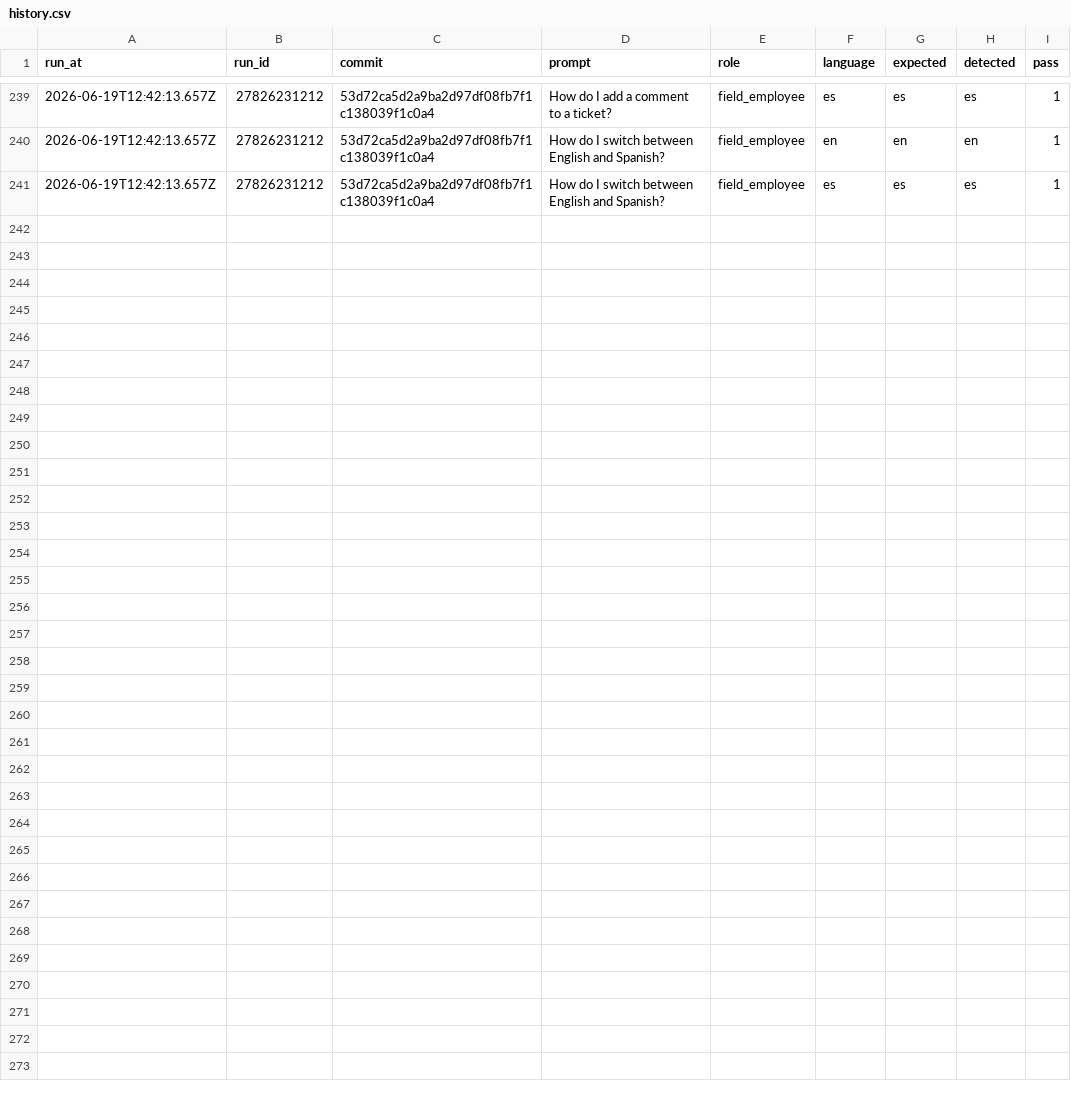
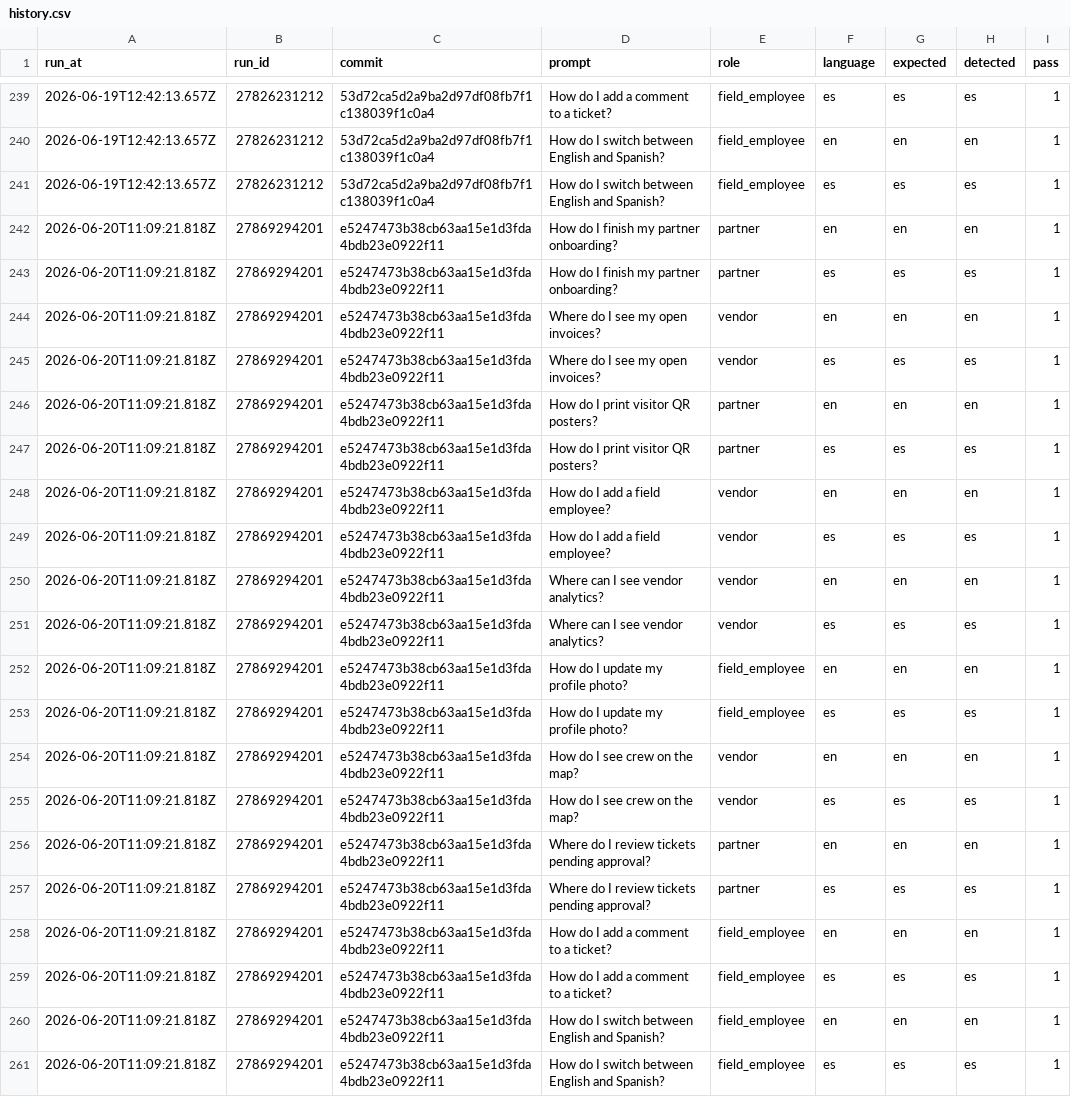
Before and after one commit to vndrly/VNDRLY.ai, a CSV file: data/assistant-language-eval/history.csv, drawn as a sheet; only a part is shown, gaps mark what is left out.

```diff
--- a/data/assistant-language-eval/history.csv
+++ b/data/assistant-language-eval/history.csv
@@ -241 +241,21 @@ run_at,run_id,commit,prompt,role,language,expected,detected,pass
 2026-06-19T12:42:13.657Z,27826231212,53d72ca5d2a9ba2d97df08fb7f1c138039f1c0a4,How do I switch between English and Spanish?,field_employee,es,es,es,1
+2026-06-20T11:09:21.818Z,27869294201,e5247473b38cb63aa15e1d3fda4bdb23e0922f11,How do I finish my partner onboarding?,partner,en,en,en,1
+2026-06-20T11:09:21.818Z,27869294201,e5247473b38cb63aa15e1d3fda4bdb23e0922f11,How do I finish my partner onboarding?,partner,es,es,es,1
+2026-06-20T11:09:21.818Z,27869294201,e5247473b38cb63aa15e1d3fda4bdb23e0922f11,Where do I see my open invoices?,vendor,en,en,en,1
+2026-06-20T11:09:21.818Z,27869294201,e5247473b38cb63aa15e1d3fda4bdb23e0922f11,Where do I see my open invoices?,vendor,es,es,es,1
+2026-06-20T11:09:21.818Z,27869294201,e5247473b38cb63aa15e1d3fda4bdb23e0922f11,How do I print visitor QR posters?,partner,en,en,en,1
+2026-06-20T11:09:21.818Z,27869294201,e5247473b38cb63aa15e1d3fda4bdb23e0922f11,How do I print visitor QR posters?,partner,es,es,es,1
+2026-06-20T11:09:21.818Z,27869294201,e5247473b38cb63aa15e1d3fda4bdb23e0922f11,How do I add a field employee?,vendor,en,en,en,1
+2026-06-20T11:09:21.818Z,27869294201,e5247473b38cb63aa15e1d3fda4bdb23e0922f11,How do I add a field employee?,vendor,es,es,es,1
+2026-06-20T11:09:21.818Z,27869294201,e5247473b38cb63aa15e1d3fda4bdb23e0922f11,Where can I see vendor analytics?,vendor,en,en,en,1
+2026-06-20T11:09:21.818Z,27869294201,e5247473b38cb63aa15e1d3fda4bdb23e0922f11,Where can I see vendor analytics?,vendor,es,es,es,1
+2026-06-20T11:09:21.818Z,27869294201,e5247473b38cb63aa15e1d3fda4bdb23e0922f11,How do I update my profile photo?,field_employee,en,en,en,1
+2026-06-20T11:09:21.818Z,27869294201,e5247473b38cb63aa15e1d3fda4bdb23e0922f11,How do I update my profile photo?,field_employee,es,es,es,1
+2026-06-20T11:09:21.818Z,27869294201,e5247473b38cb63aa15e1d3fda4bdb23e0922f11,How do I see crew on the map?,vendor,en,en,en,1
+2026-06-20T11:09:21.818Z,27869294201,e5247473b38cb63aa15e1d3fda4bdb23e0922f11,How do I see crew on the map?,vendor,es,es,es,1
+2026-06-20T11:09:21.818Z,27869294201,e5247473b38cb63aa15e1d3fda4bdb23e0922f11,Where do I review tickets pending approval?,partner,en,en,en,1
+2026-06-20T11:09:21.818Z,27869294201,e5247473b38cb63aa15e1d3fda4bdb23e0922f11,Where do I review tickets pending approval?,partner,es,es,es,1
+2026-06-20T11:09:21.818Z,27869294201,e5247473b38cb63aa15e1d3fda4bdb23e0922f11,How do I add a comment to a ticket?,field_employee,en,en,en,1
+2026-06-20T11:09:21.818Z,27869294201,e5247473b38cb63aa15e1d3fda4bdb23e0922f11,How do I add a comment to a ticket?,field_employee,es,es,es,1
+2026-06-20T11:09:21.818Z,27869294201,e5247473b38cb63aa15e1d3fda4bdb23e0922f11,How do I switch between English and Spanish?,field_employee,en,en,en,1
+2026-06-20T11:09:21.818Z,27869294201,e5247473b38cb63aa15e1d3fda4bdb23e0922f11,How do I switch between English and Spanish?,field_employee,es,es,es,1
```
Also changed, not shown: 1 other file.
